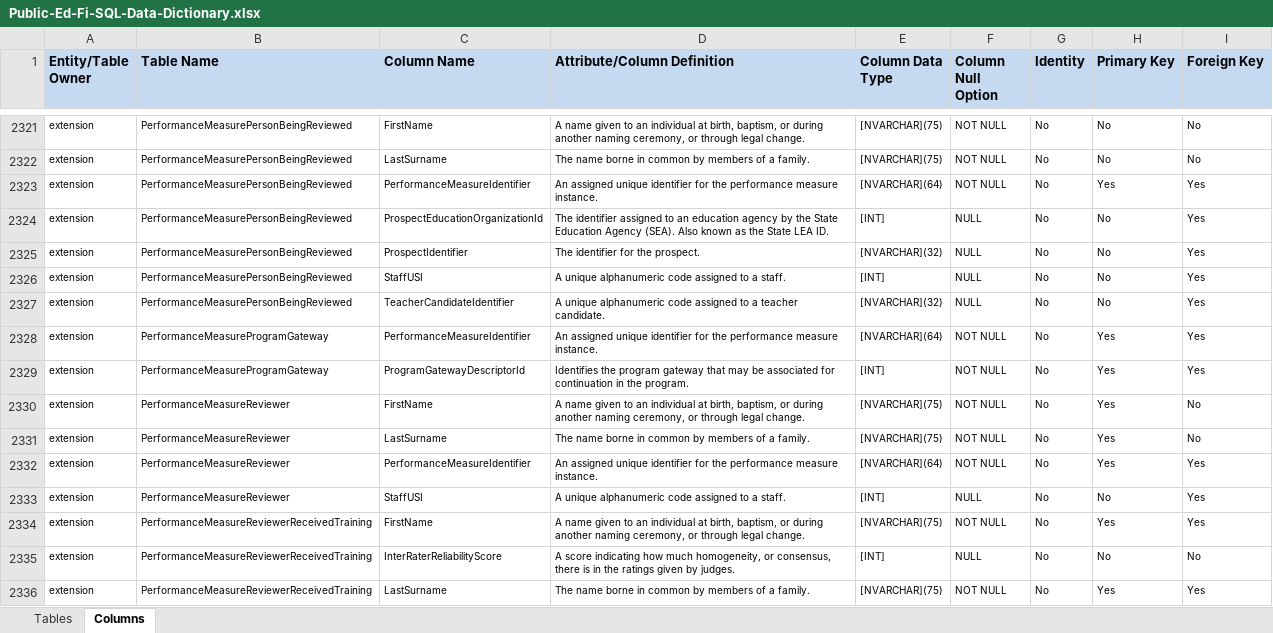
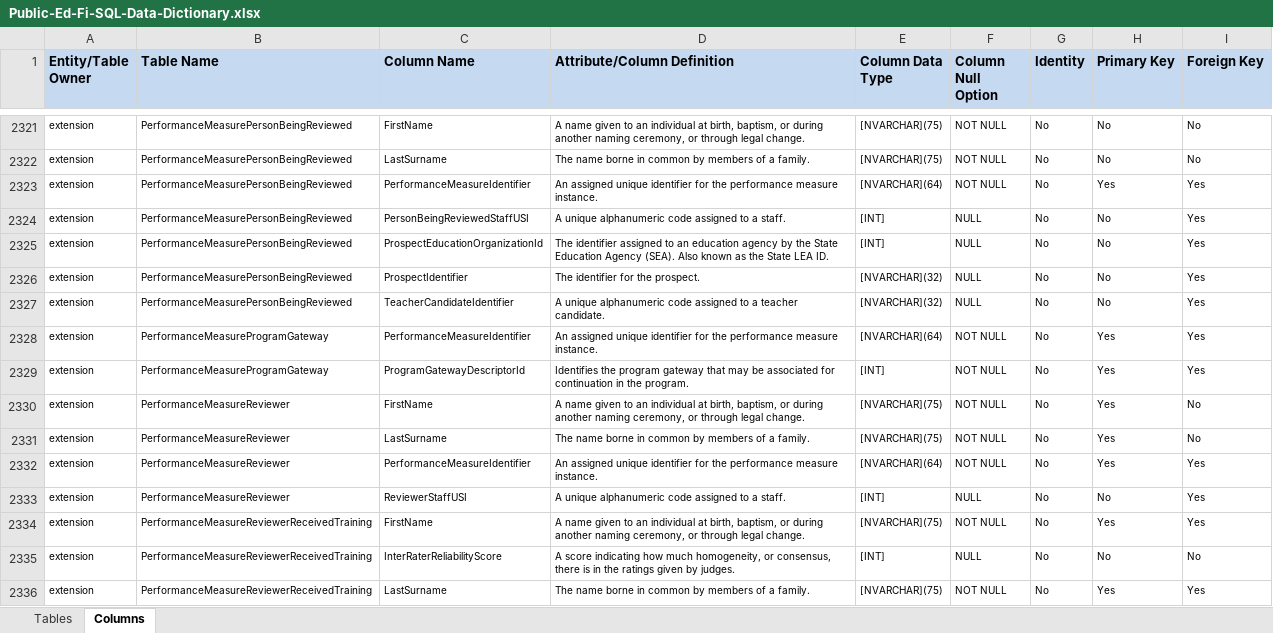
Before and after one commit to KleinISD-EdFi/MetaEd-TPDP-Files, an Excel workbook: MetaEdOutput/DataDictionary/Public-Ed-Fi-SQL-Data-Dictionary.xlsx, sheet Columns, drawn as a sheet; only a part is shown, gaps mark what is left out; values as stored, in another font and other column widths than the file's, no borders; removed rows and columns are numbered as before the commit, all else as after; the diff names each change by its address in the sheet, - before the commit and + after, or states it on an @@ line.

```diff
--- a/MetaEdOutput/DataDictionary/Public-Ed-Fi-SQL-Data-Dictionary.xlsx (sheet Columns)
+++ b/MetaEdOutput/DataDictionary/Public-Ed-Fi-SQL-Data-Dictionary.xlsx (sheet Columns)
+row 2324: extension | PerformanceMeasurePersonBeingReviewed | PersonBeingReviewedStaffUSI | A unique alphanumeric code assigned to a staff. | [INT] | NULL | No | No | Yes
-row 2326: extension | PerformanceMeasurePersonBeingReviewed | StaffUSI | A unique alphanumeric code assigned to a staff. | [INT] | NULL | No | No | Yes
-C2333 (Column Name): StaffUSI
+C2333 (Column Name): ReviewerStaffUSI
```
Also changed, not shown: MetaEdOutput/DataDictionary/Public-Ed-Fi-XML-Data-Dictionary.xlsx, MetaEdOutput/Ed-Fi-Handbook/Ed-Fi-Handbook.xlsx, 7 other files.
